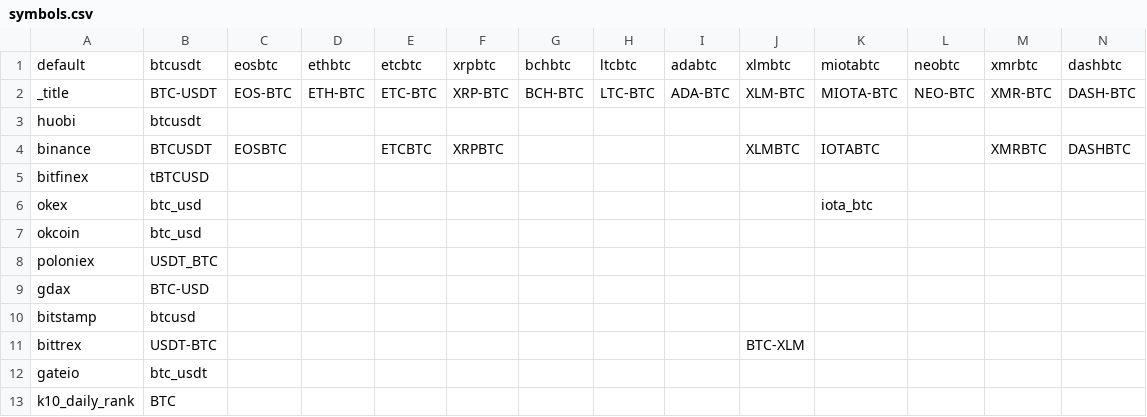
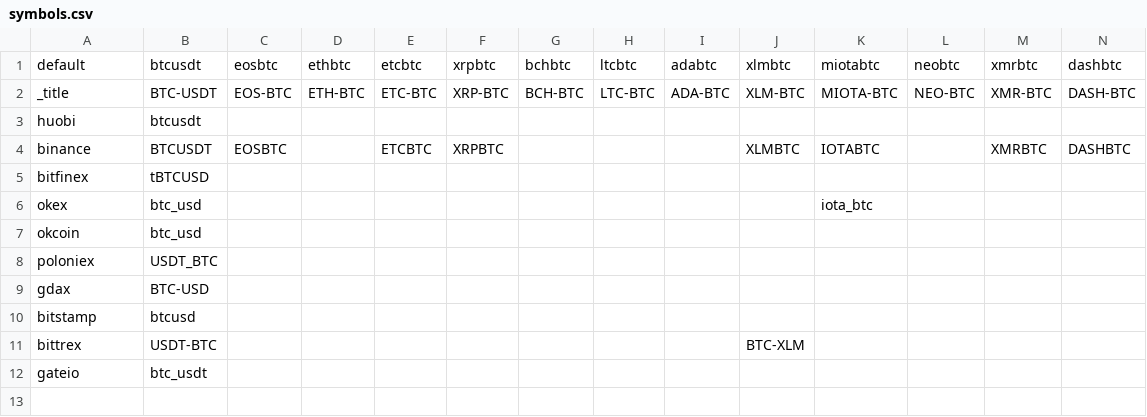
Before and after one commit to bcshark/bcshark, a CSV file: config-files/symbols.csv, drawn as a sheet; only a part is shown; rows hold the shown columns only; the diff names each change by its address in the sheet, - before the commit and + after, or states it on an @@ line.

Commit message:
fix k10 rank save issue

```diff
--- a/config-files/symbols.csv
+++ b/config-files/symbols.csv
-row 13: k10_daily_rank | BTC
```
Also changed, not shown: 3 other files.
